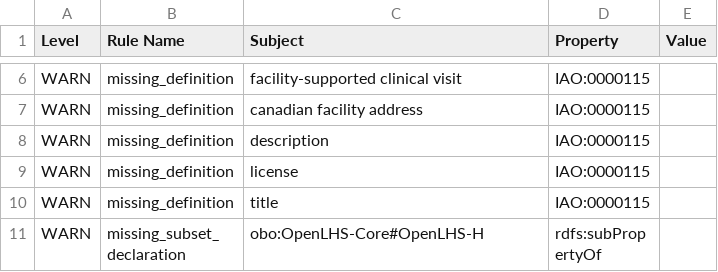
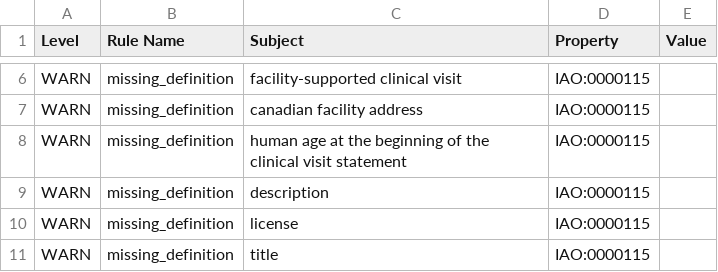
Before and after one commit to OpenLHS/HOSO, a TSV file: src/ontology/reports/HOSO-edit.owl-obo-report.tsv, drawn as a sheet; only a part is shown, gaps mark what is left out; the shorter side is filled out with more unchanged rows.

```diff
--- a/src/ontology/reports/HOSO-edit.owl-obo-report.tsv
+++ b/src/ontology/reports/HOSO-edit.owl-obo-report.tsv
@@ -7,2 +7,3 @@ WARN	missing_definition	facility-supported clinical visit	IAO:0000115
 WARN	missing_definition	canadian facility address	IAO:0000115	
+WARN	missing_definition	human age at the beginning of the clinical visit statement	IAO:0000115	
 WARN	missing_definition	description	IAO:0000115	
```
Also changed, not shown: src/ontology/reports/base-classes-report.csv, src/ontology/subsets/OpenLHS-H.tsv, 30 other files.
